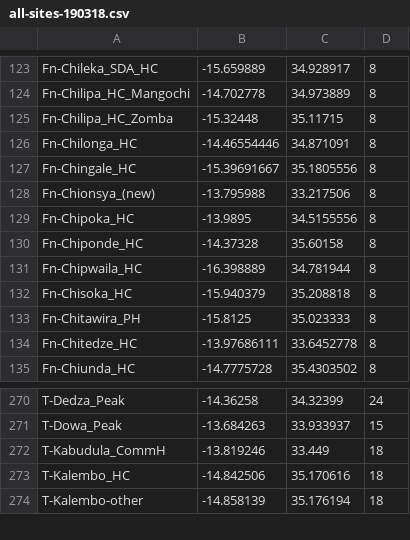
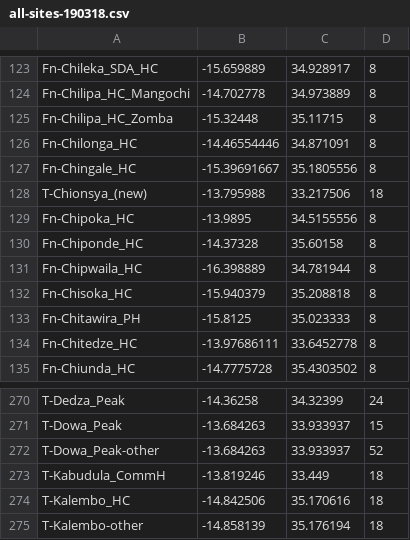
Before and after one commit to x-ian/wifi-links-predictions, a CSV file: all-sites-190318.csv, drawn as a sheet; only a part is shown, gaps mark what is left out.

Commit message:
updated

```diff
--- a/all-sites-190318.csv
+++ b/all-sites-190318.csv
@@ -127,3 +127,3 @@ Fn-Chilonga_HC,-14.46554446,34.871091,8
 Fn-Chingale_HC,-15.39691667,35.1805556,8
-Fn-Chionsya_(new),-13.795988,33.217506,8
+T-Chionsya_(new),-13.795988,33.217506,18
 Fn-Chipoka_HC,-13.9895,34.5155556,8
@@ -271,2 +271,3 @@ T-Dedza_Peak,-14.36258,34.32399,24
 T-Dowa_Peak,-13.684263,33.933937,15
+T-Dowa_Peak-other,-13.684263,33.933937,52
 T-Kabudula_CommH,-13.819246,33.449,18
```
